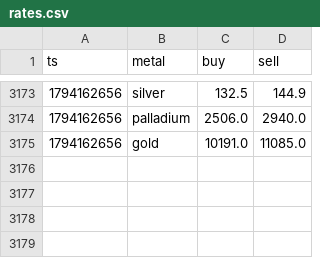
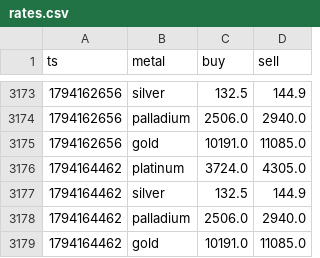
Before and after one commit to JamesBondman/Mettals, a CSV file: data/rates.csv, drawn as a sheet; only a part is shown, gaps mark what is left out.

Commit message:
rates

```diff
--- a/data/rates.csv
+++ b/data/rates.csv
@@ -3175 +3175,5 @@ ts,metal,buy,sell
 1794162656,gold,10191.0,11085.0
+1794164462,platinum,3724.0,4305.0
+1794164462,silver,132.5,144.9
+1794164462,palladium,2506.0,2940.0
+1794164462,gold,10191.0,11085.0
```
